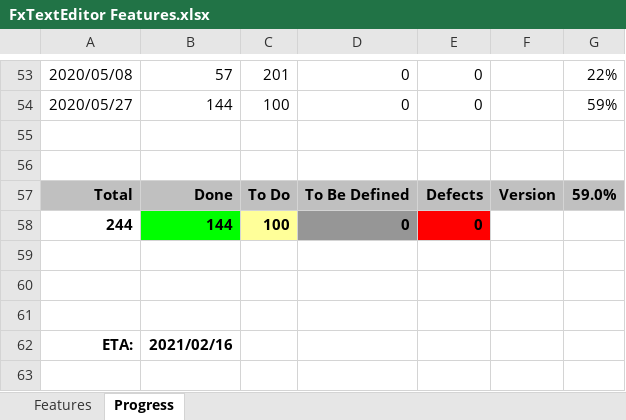
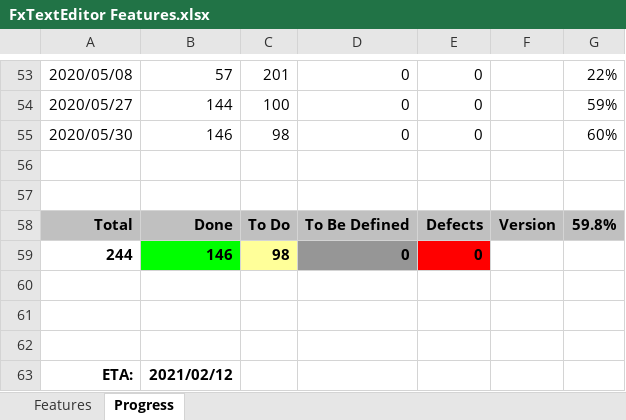
Before and after one commit to andy-goryachev/FxTextEditor, an Excel workbook: FxTextEditor Features.xlsx, sheet Progress, drawn as a sheet; only a part is shown, gaps mark what is left out; values as stored, in another font and other column widths than the file's, no borders; charts and pictures not drawn; addresses are those after the commit; the diff names each change by its address in the sheet, - before the commit and + after, or states it on an @@ line.

```diff
--- a/FxTextEditor Features.xlsx (sheet Progress)
+++ b/FxTextEditor Features.xlsx (sheet Progress)
+row 55: 2020/05/30 | 146 | 98 | 0 | 0 |  | 60%
-G58: 59.0%
+G58: 59.8%
-B59: 144
+B59: 146
-C59: 100
+C59: 98
-B63: 2021/02/16
+B63: 2021/02/12
```
Also changed, not shown: sheet Features, formulas that keep their value, charts or pictures, 2 other files.
